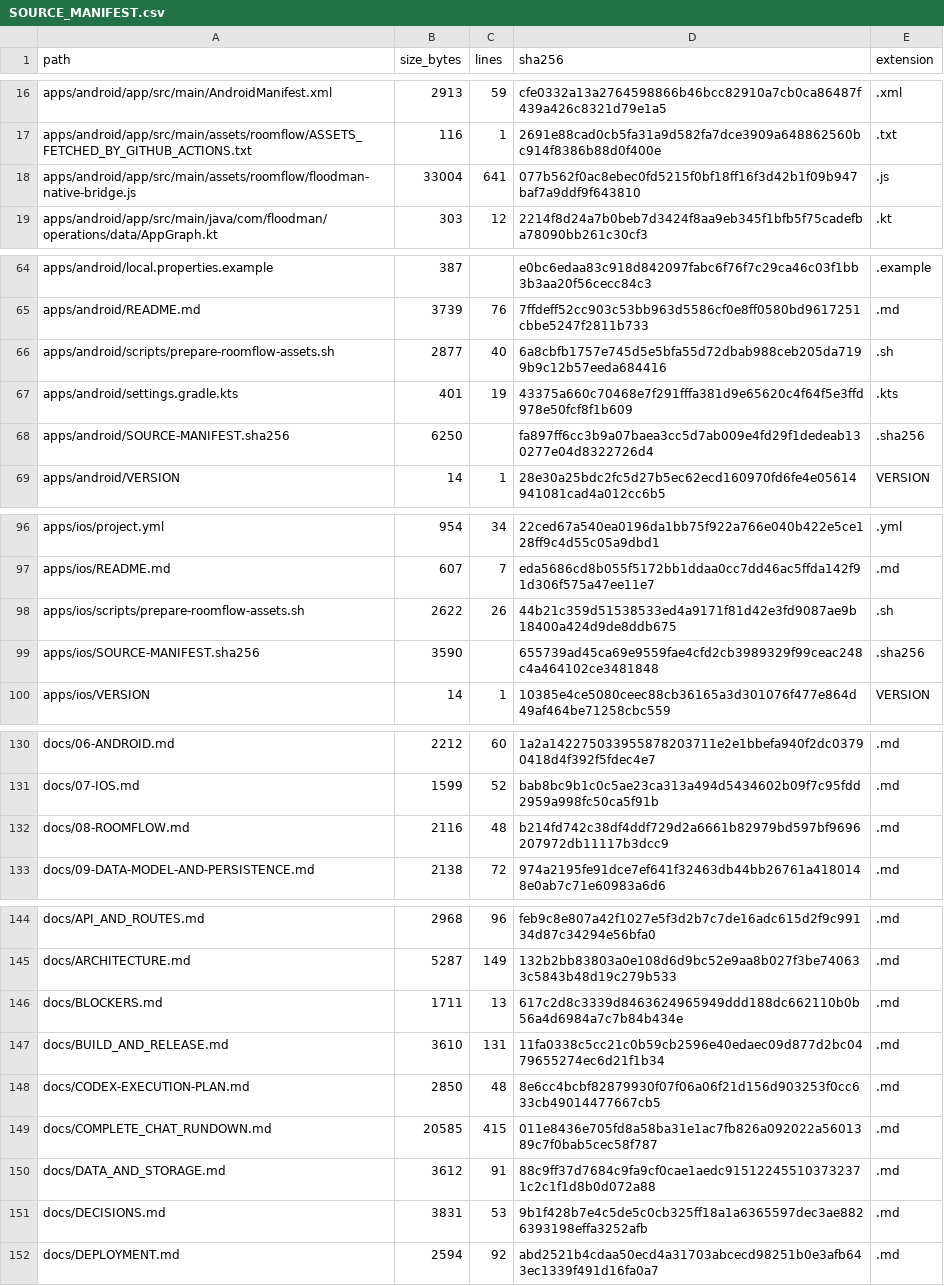
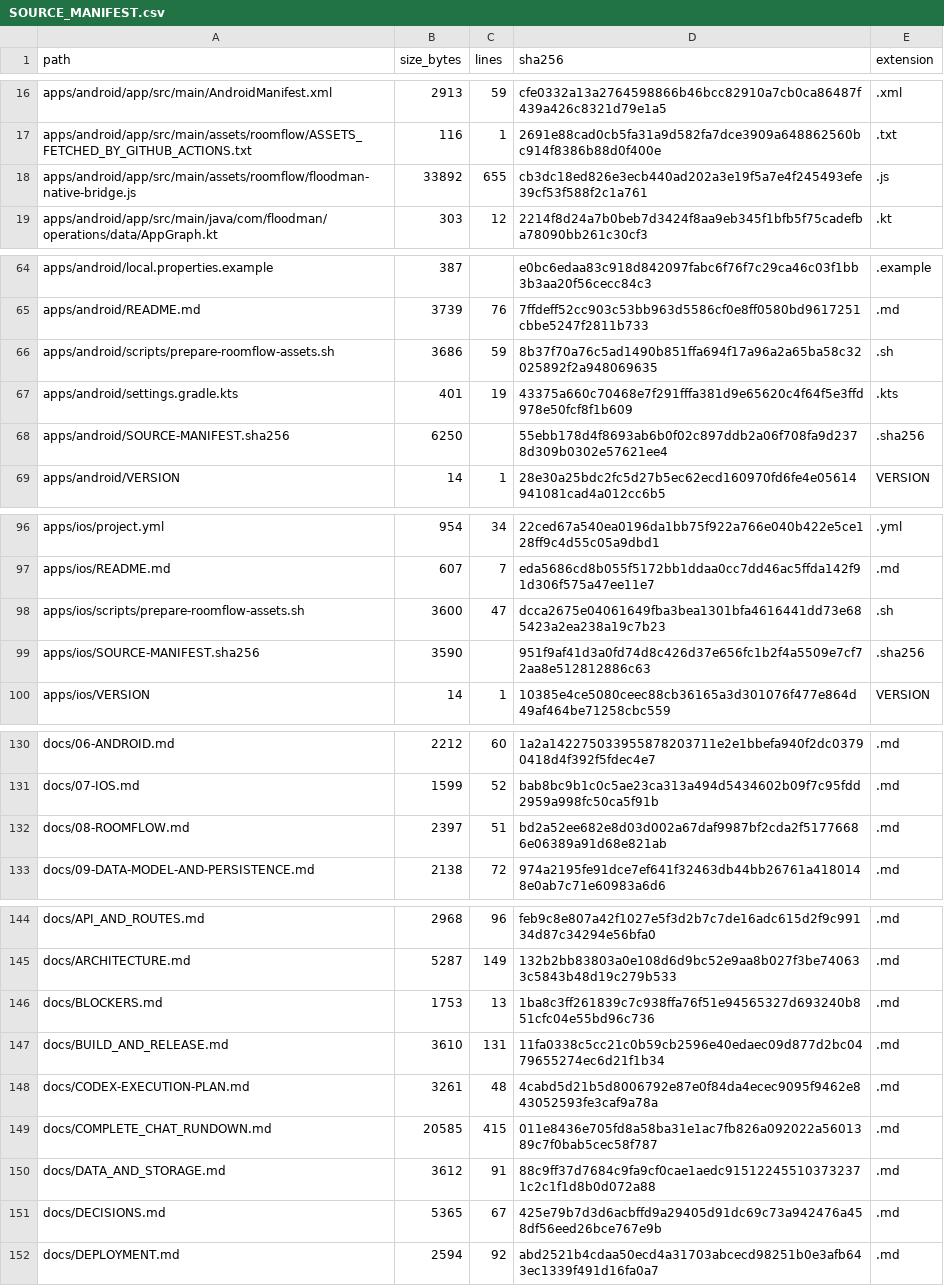
Before and after one commit to TheNINJALLO/floodman-business-suite-aio, a CSV file: docs/generated/SOURCE_MANIFEST.csv, drawn as a sheet; only a part is shown, gaps mark what is left out; the diff covers the shown part only.

```diff
--- a/docs/generated/SOURCE_MANIFEST.csv
+++ b/docs/generated/SOURCE_MANIFEST.csv
@@ -17,3 +17,3 @@ apps/android/app/src/main/AndroidManifest.xml,2913,59,cfe0332a13a2764598866b46bc
 apps/android/app/src/main/assets/roomflow/ASSETS_FETCHED_BY_GITHUB_ACTIONS.txt,116,1,2691e88cad0cb5fa31a9d582fa7dce3909a648862560bc914f8386b88d0f400e,.txt
-apps/android/app/src/main/assets/roomflow/floodman-native-bridge.js,33004,641,077b562f0ac8ebec0fd5215f0bf18ff16f3d42b1f09b947baf7a9ddf9f643810,.js
+apps/android/app/src/main/assets/roomflow/floodman-native-bridge.js,33892,655,cb3dc18ed826e3ecb440ad202a3e19f5a7e4f245493efe39cf53f588f2c1a761,.js
 apps/android/app/src/main/java/com/floodman/operations/data/AppGraph.kt,303,12,2214f8d24a7b0beb7d3424f8aa9eb345f1bfb5f75cadefba78090bb261c30cf3,.kt
@@ -65,5 +65,5 @@ apps/android/local.properties.example,387,,e0bc6edaa83c918d842097fabc6f76f7c29ca
 apps/android/README.md,3739,76,7ffdeff52cc903c53bb963d5586cf0e8ff0580bd9617251cbbe5247f2811b733,.md
-apps/android/scripts/prepare-roomflow-assets.sh,2877,40,6a8cbfb1757e745d5e5bfa55d72dbab988ceb205da7199b9c12b57eeda684416,.sh
+apps/android/scripts/prepare-roomflow-assets.sh,3686,59,8b37f70a76c5ad1490b851ffa694f17a96a2a65ba58c32025892f2a948069635,.sh
 apps/android/settings.gradle.kts,401,19,43375a660c70468e7f291fffa381d9e65620c4f64f5e3ffd978e50fcf8f1b609,.kts
-apps/android/SOURCE-MANIFEST.sha256,6250,,fa897ff6cc3b9a07baea3cc5d7ab009e4fd29f1dedeab130277e04d8322726d4,.sha256
+apps/android/SOURCE-MANIFEST.sha256,6250,,55ebb178d4f8693ab6b0f02c897ddb2a06f708fa9d2378d309b0302e57621ee4,.sha256
 apps/android/VERSION,14,1,28e30a25bdc2fc5d27b5ec62ecd160970fd6fe4e05614941081cad4a012cc6b5,VERSION
@@ -97,4 +97,4 @@ apps/ios/project.yml,954,34,22ced67a540ea0196da1bb75f922a766e040b422e5ce128ff9c4
 apps/ios/README.md,607,7,eda5686cd8b055f5172bb1ddaa0cc7dd46ac5ffda142f91d306f575a47ee11e7,.md
-apps/ios/scripts/prepare-roomflow-assets.sh,2622,26,44b21c359d51538533ed4a9171f81d42e3fd9087ae9b18400a424d9de8ddb675,.sh
-apps/ios/SOURCE-MANIFEST.sha256,3590,,655739ad45ca69e9559fae4cfd2cb3989329f99ceac248c4a464102ce3481848,.sha256
+apps/ios/scripts/prepare-roomflow-assets.sh,3600,47,dcca2675e04061649fba3bea1301bfa4616441dd73e685423a2ea238a19c7b23,.sh
+apps/ios/SOURCE-MANIFEST.sha256,3590,,951f9af41d3a0fd74d8c426d37e656fc1b2f4a5509e7cf72aa8e512812886c63,.sha256
 apps/ios/VERSION,14,1,10385e4ce5080ceec88cb36165a3d301076f477e864d49af464be71258cbc559,VERSION
@@ -131,3 +131,3 @@ docs/06-ANDROID.md,2212,60,1a2a142275033955878203711e2e1bbefa940f2dc03790418d4f3
 docs/07-IOS.md,1599,52,bab8bc9b1c0c5ae23ca313a494d5434602b09f7c95fdd2959a998fc50ca5f91b,.md
-docs/08-ROOMFLOW.md,2116,48,b214fd742c38df4ddf729d2a6661b82979bd597bf9696207972db11117b3dcc9,.md
+docs/08-ROOMFLOW.md,2397,51,bd2a52ee682e8d03d002a67daf9987bf2cda2f51776686e06389a91d68e821ab,.md
 docs/09-DATA-MODEL-AND-PERSISTENCE.md,2138,72,974a2195fe91dce7ef641f32463db44bb26761a4180148e0ab7c71e60983a6d6,.md
@@ -145,8 +145,8 @@ docs/API_AND_ROUTES.md,2968,96,feb9c8e807a42f1027e5f3d2b7c7de16adc615d2f9c99134d
 docs/ARCHITECTURE.md,5287,149,132b2bb83803a0e108d6d9bc52e9aa8b027f3be740633c5843b48d19c279b533,.md
-docs/BLOCKERS.md,1711,13,617c2d8c3339d8463624965949ddd188dc662110b0b56a4d6984a7c7b84b434e,.md
+docs/BLOCKERS.md,1753,13,1ba8c3ff261839c7c938ffa76f51e94565327d693240b851cfc04e55bd96c736,.md
 docs/BUILD_AND_RELEASE.md,3610,131,11fa0338c5cc21c0b59cb2596e40edaec09d877d2bc0479655274ec6d21f1b34,.md
-docs/CODEX-EXECUTION-PLAN.md,2850,48,8e6cc4bcbf82879930f07f06a06f21d156d903253f0cc633cb49014477667cb5,.md
+docs/CODEX-EXECUTION-PLAN.md,3261,48,4cabd5d21b5d8006792e87e0f84da4ecec9095f9462e843052593fe3caf9a78a,.md
 docs/COMPLETE_CHAT_RUNDOWN.md,20585,415,011e8436e705fd8a58ba31e1ac7fb826a092022a5601389c7f0bab5cec58f787,.md
 docs/DATA_AND_STORAGE.md,3612,91,88c9ff37d7684c9fa9cf0cae1aedc915122455103732371c2c1f1d8b0d072a88,.md
-docs/DECISIONS.md,3831,53,9b1f428b7e4c5de5c0cb325ff18a1a6365597dec3ae8826393198effa3252afb,.md
+docs/DECISIONS.md,5365,67,425e79b7d3d6acbffd9a29405d91dc69c73a942476a458df56eed26bce767e9b,.md
 docs/DEPLOYMENT.md,2594,92,abd2521b4cdaa50ecd4a31703abcecd98251b0e3afb643ec1339f491d16fa0a7,.md
```
Also changed, not shown: 5 added rows and 20 edited cells elsewhere in this file, 24 other files.
